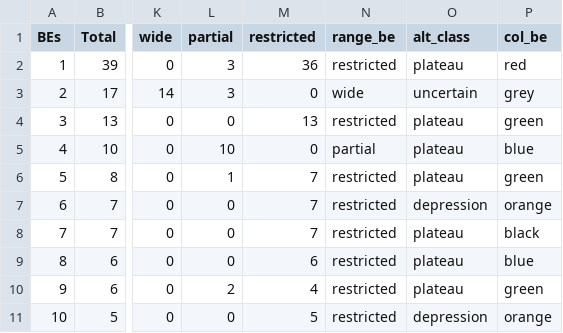
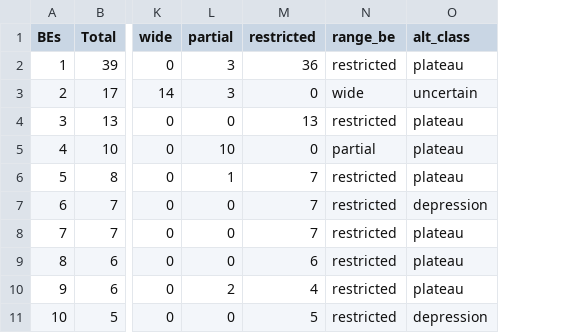
Before and after one commit to joao-svalencar/MS_CerradoRegions, a CSV file: outputs/tables/summary.csv, drawn as a sheet; only a part is shown, gaps mark what is left out; the diff names each change by its address in the sheet, - before the commit and + after, or states it on an @@ line.

```diff
--- a/outputs/tables/summary.csv
+++ b/outputs/tables/summary.csv
-column P (col_be), rows 2-11: red | grey | green | blue | green | orange | black | blue | green | orange
```
Also changed, not shown: data/sppsample.csv, 14 other files.
